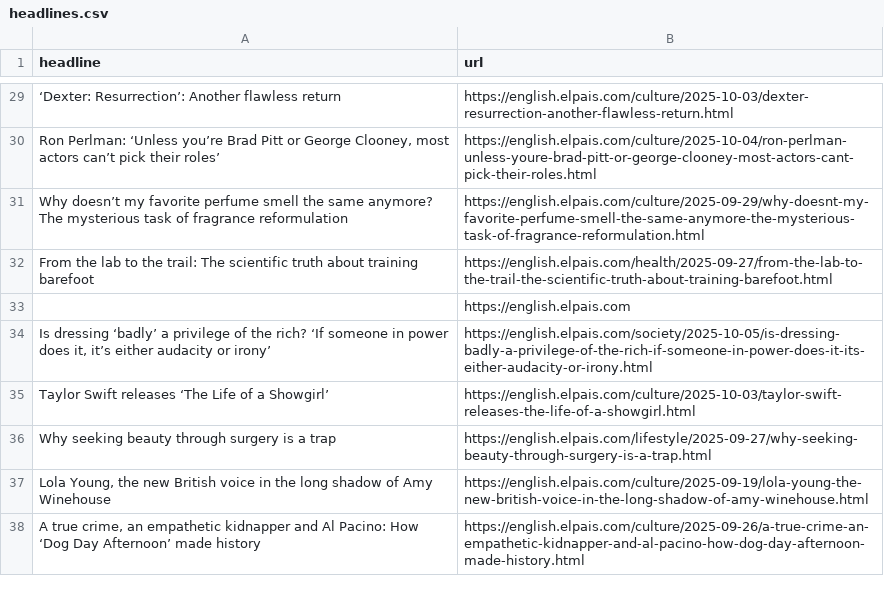
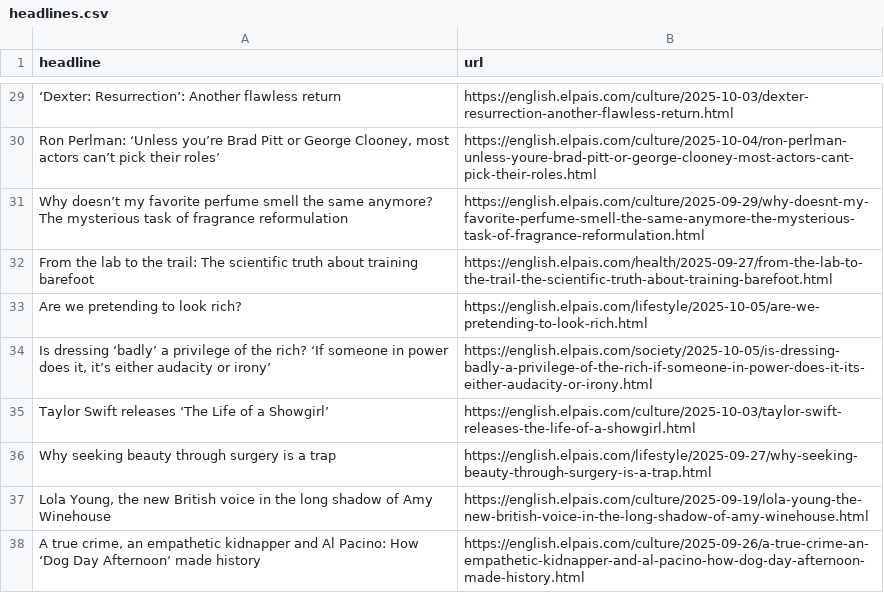
Before and after one commit to Filipe-Teles/el-pais-autoscraper, a CSV file: headlines.csv, drawn as a sheet; only a part is shown, gaps mark what is left out; removed rows and columns are numbered as before the commit, all else as after; the diff names each change by its address in the sheet, - before the commit and + after, or states it on an @@ line.

```diff
--- a/headlines.csv
+++ b/headlines.csv
-row 33:  | https://english.elpais.com
+row 33: Are we pretending to look rich? | https://english.elpais.com/lifestyle/2025-10-05/are-we-pretending-to-look-rich.html
```
